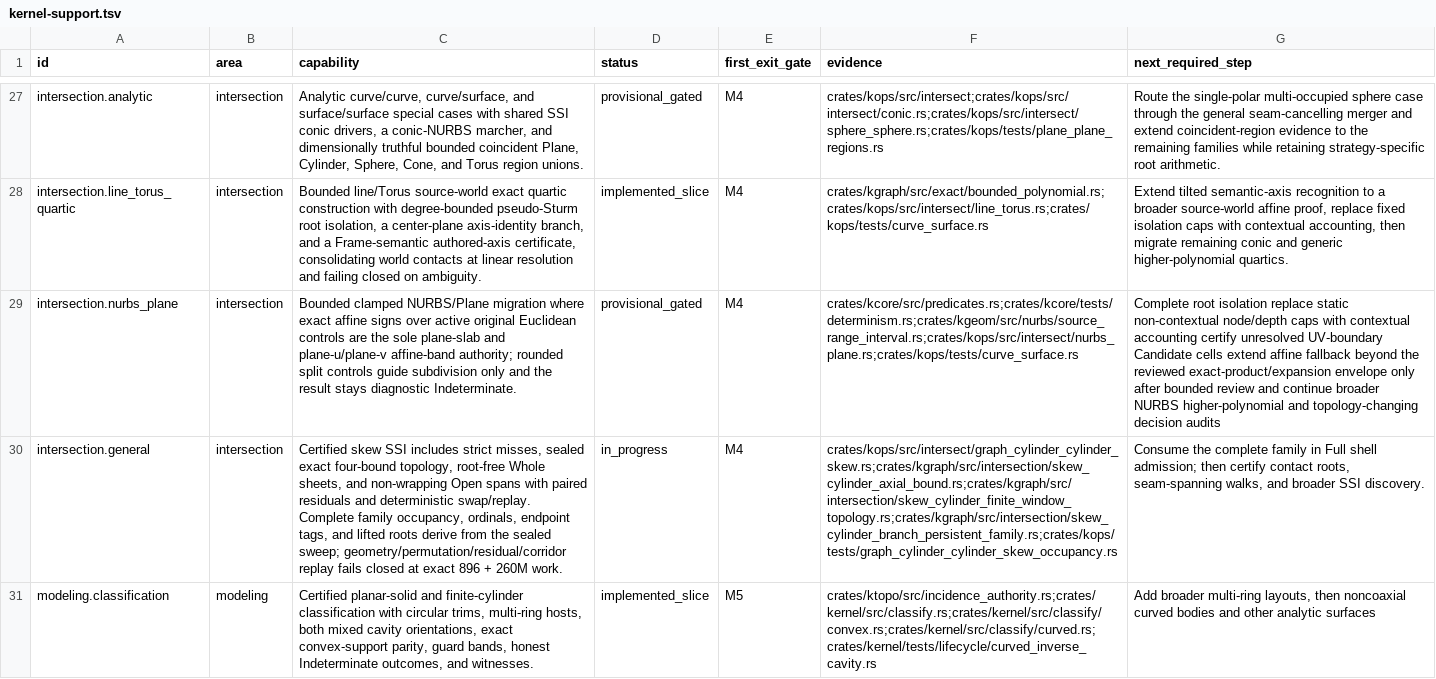
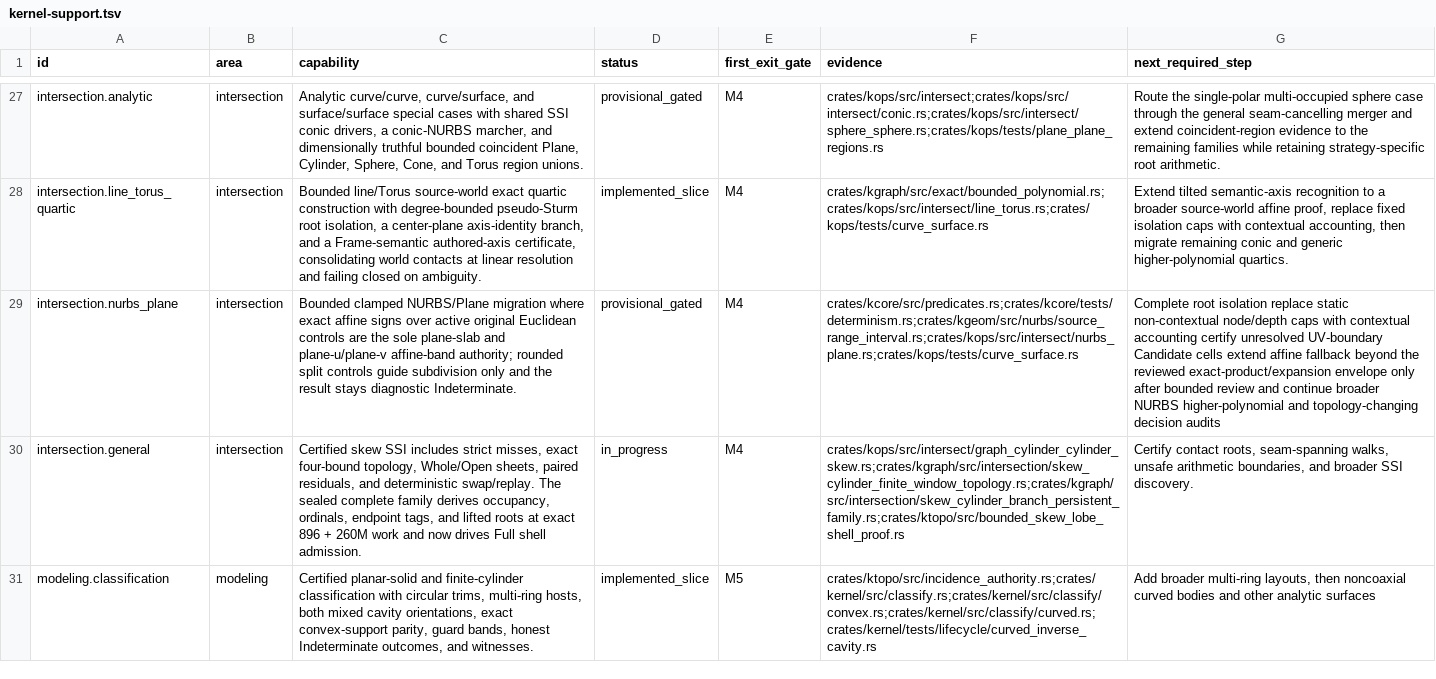
Before and after one commit to josephbajor/geocore, a TSV file: docs/kernel-support.tsv, drawn as a sheet; only a part is shown, gaps mark what is left out; the diff covers the shown part only; the diff names each change by its address in the sheet, - before the commit and + after, or states it on an @@ line.

Commit message:
feat(kernel): commit bounded-skew four-face lobes
Consume the sealed finite-window family in a topology-owned 4F theorem, route exact-nonparallel cylinder pairs through the complete proof path, and atomically publish the proven two-lobe Subtract meaning with exact accounting and fail-closed operation/order coverage.

R1: the specialized theorem recognizes one proof representation class and derives admission from complete-family adjacency, periodic replay, and omitted-member separation; it does not enumerate authored fixtures, and unsupported meanings retain Full gap evidence.

R2: the theorem stays at 1,445 lines with window logic and tests split into submodules; curved_pipeline remains below 1,500 lines, every new production function remains below 150 lines, and no file exceeds 3,000 lines. The cross-layer component exceeds 1,500 changed lines because topology proof, public dispatch, atomic budget tests, and contract docs land together.

```diff
--- a/docs/kernel-support.tsv
+++ b/docs/kernel-support.tsv
-C30 (capability): …strict misses, sealed exact four-bound topology, root-free Whole sheets, and non-wrapping Open spans with paired residuals and deterministic swap/replay. Complete family occupancy, ordinals, endpoint tags, and lifted roots derive from the sealed sweep; geometry/permutation/residual/corridor replay fails closed at exact 896 + 260M work.
+C30 (capability): …strict misses, exact four-bound topology, Whole/Open sheets, paired residuals, and deterministic swap/replay. The sealed complete family derives occupancy, ordinals, endpoint tags, and lifted roots at exact 896 + 260M work and now drives Full shell admission.
-F30 (evidence): crates/kops/src/intersect/graph_cylinder_cylinder_skew.rs;crates/kgraph/src/intersection/skew_cylinder_axial_bound.rs;crates/kgraph/src/intersection/skew_cylinder_finite_window_topology.rs;crates/kgraph/src/intersection/skew_cylinder_branch_persistent_family.rs;crates/kops/tests/graph_cylinder_cylinder_skew_occupancy.rs
+F30 (evidence): crates/kops/src/intersect/graph_cylinder_cylinder_skew.rs;crates/kgraph/src/intersection/skew_cylinder_finite_window_topology.rs;crates/kgraph/src/intersection/skew_cylinder_branch_persistent_family.rs;crates/ktopo/src/bounded_skew_lobe_shell_proof.rs
-G30 (next_required_step): Consume the complete family in Full shell admission; then certify contact roots, seam-spanning walks, and broader…
+G30 (next_required_step): Certify contact roots, seam-spanning walks, unsafe arithmetic boundaries, and broader…
```
Also changed, not shown: 12 edited cells elsewhere in this file, 21 other files.
